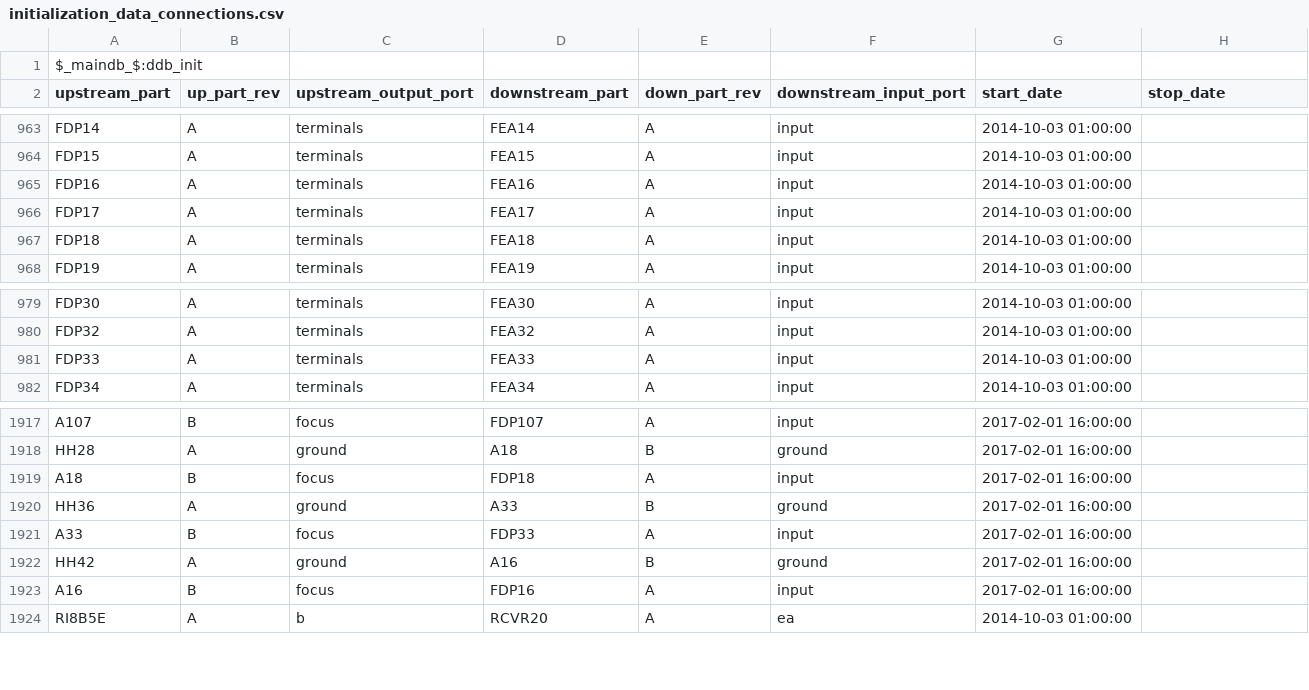
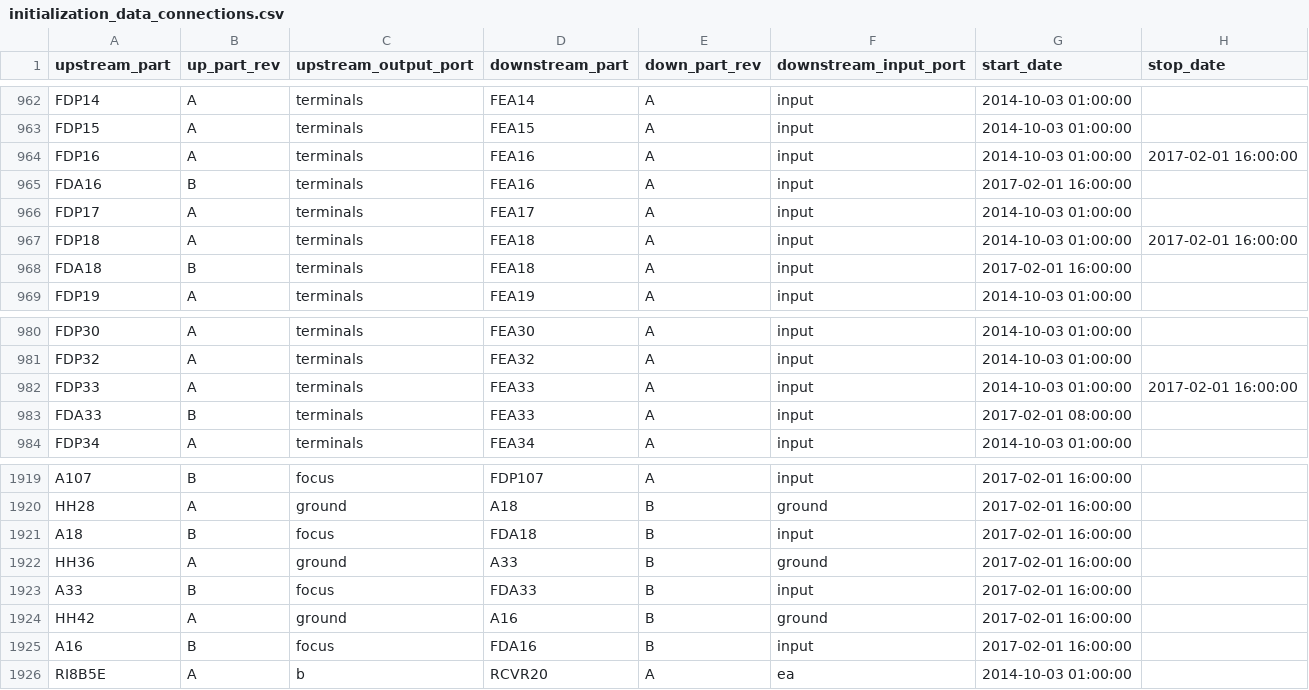
Before and after one commit to HERA-Team/hera_mc, a CSV file: hera_mc/data/initialization_data_connections.csv, drawn as a sheet; only a part is shown, gaps mark what is left out.

Commit message:
fixed part revisions thing

```diff
--- a/hera_mc/data/initialization_data_connections.csv
+++ b/hera_mc/data/initialization_data_connections.csv
@@ -1,2 +1 @@
-$_maindb_$:ddb_init
 upstream_part,up_part_rev,upstream_output_port,downstream_part,down_part_rev,downstream_input_port,start_date,stop_date
@@ -964,5 +963,7 @@ FDP14,A,terminals,FEA14,A,input,2014-10-03 01:00:00,
 FDP15,A,terminals,FEA15,A,input,2014-10-03 01:00:00,
-FDP16,A,terminals,FEA16,A,input,2014-10-03 01:00:00,
+FDP16,A,terminals,FEA16,A,input,2014-10-03 01:00:00,2017-02-01 16:00:00
+FDA16,B,terminals,FEA16,A,input,2017-02-01 16:00:00,
 FDP17,A,terminals,FEA17,A,input,2014-10-03 01:00:00,
-FDP18,A,terminals,FEA18,A,input,2014-10-03 01:00:00,
+FDP18,A,terminals,FEA18,A,input,2014-10-03 01:00:00,2017-02-01 16:00:00
+FDA18,B,terminals,FEA18,A,input,2017-02-01 16:00:00,
 FDP19,A,terminals,FEA19,A,input,2014-10-03 01:00:00,
@@ -980,3 +981,4 @@ FDP30,A,terminals,FEA30,A,input,2014-10-03 01:00:00,
 FDP32,A,terminals,FEA32,A,input,2014-10-03 01:00:00,
-FDP33,A,terminals,FEA33,A,input,2014-10-03 01:00:00,
+FDP33,A,terminals,FEA33,A,input,2014-10-03 01:00:00,2017-02-01 16:00:00
+FDA33,B,terminals,FEA33,A,input,2017-02-01 08:00:00
 FDP34,A,terminals,FEA34,A,input,2014-10-03 01:00:00,
@@ -1918,7 +1920,7 @@ A107,B,focus,FDP107,A,input,2017-02-01 16:00:00,
 HH28,A,ground,A18,B,ground,2017-02-01 16:00:00,
-A18,B,focus,FDP18,A,input,2017-02-01 16:00:00,
+A18,B,focus,FDA18,B,input,2017-02-01 16:00:00,
 HH36,A,ground,A33,B,ground,2017-02-01 16:00:00,
-A33,B,focus,FDP33,A,input,2017-02-01 16:00:00,
+A33,B,focus,FDA33,B,input,2017-02-01 16:00:00,
 HH42,A,ground,A16,B,ground,2017-02-01 16:00:00,
-A16,B,focus,FDP16,A,input,2017-02-01 16:00:00,
+A16,B,focus,FDA16,B,input,2017-02-01 16:00:00,
 RI8B5E,A,b,RCVR20,A,ea,2014-10-03 01:00:00,
```
Also changed, not shown: hera_mc/data/initialization_data_geo_location.csv, hera_mc/data/initialization_data_parts_paper.csv, 7 other files.
